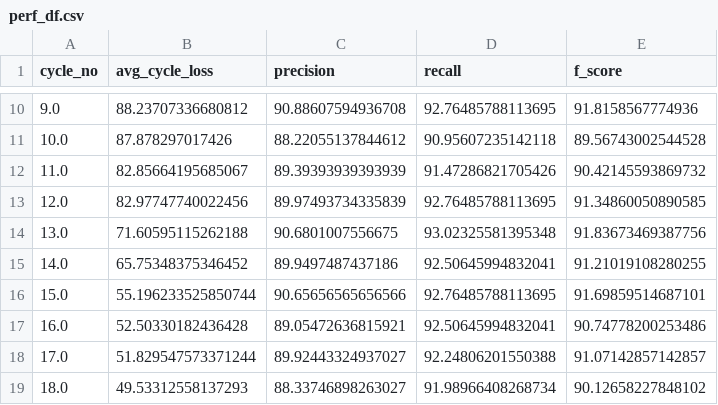
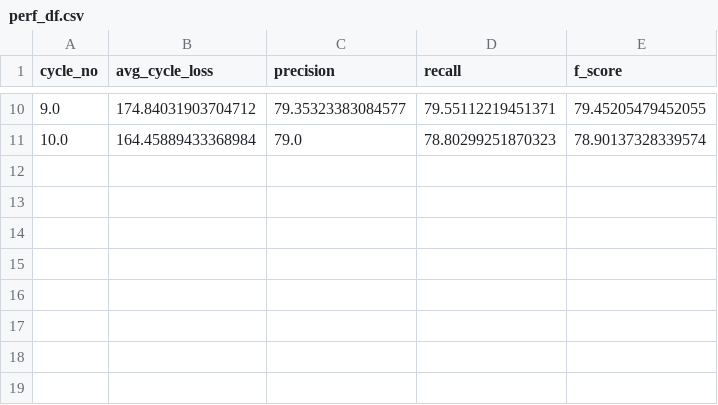
Before and after one commit to slavesocieties/ssda-nlp, a CSV file: models/exhaustive_models/perf_df.csv, drawn as a sheet; only a part is shown, gaps mark what is left out; the diff covers the shown part only.

```diff
--- a/models/exhaustive_models/perf_df.csv
+++ b/models/exhaustive_models/perf_df.csv
@@ -10,10 +10,2 @@ cycle_no,avg_cycle_loss,precision,recall,f_score
-9.0,88.23707336680812,90.88607594936708,92.76485788113695,91.8158567774936
-10.0,87.878297017426,88.22055137844612,90.95607235142118,89.56743002544528
-11.0,82.85664195685067,89.39393939393939,91.47286821705426,90.42145593869732
-12.0,82.97747740022456,89.97493734335839,92.76485788113695,91.34860050890585
-13.0,71.60595115262188,90.6801007556675,93.02325581395348,91.83673469387756
-14.0,65.75348375346452,89.9497487437186,92.50645994832041,91.21019108280255
-15.0,55.196233525850744,90.65656565656566,92.76485788113695,91.69859514687101
-16.0,52.50330182436428,89.05472636815921,92.50645994832041,90.74778200253486
-17.0,51.829547573371244,89.92443324937027,92.24806201550388,91.07142857142857
-18.0,49.53312558137293,88.33746898263027,91.98966408268734,90.12658227848102
+9.0,174.84031903704712,79.35323383084577,79.55112219451371,79.45205479452055
+10.0,164.45889433368984,79.0,78.80299251870323,78.90137328339574
```
Also changed, not shown: 32 edited cells elsewhere in this file, 4 other files.
